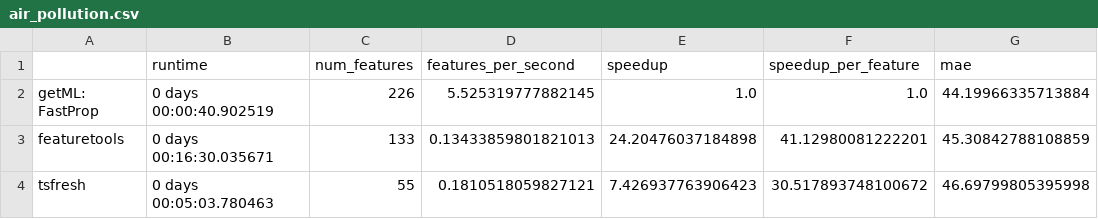
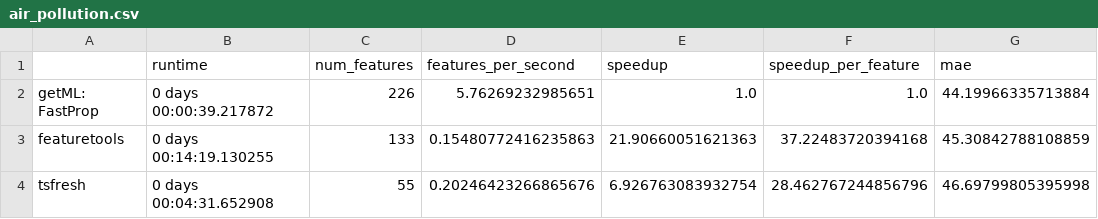
Before and after one commit to getml/getml-demo, a CSV file: propositionalization/comparisons/air_pollution.csv, drawn as a sheet; only a part is shown; the diff names each change by its address in the sheet, - before the commit and + after, or states it on an @@ line.

Commit message:
Final version of the air pollution prop notebook for 1.0.0

```diff
--- a/propositionalization/comparisons/air_pollution.csv
+++ b/propositionalization/comparisons/air_pollution.csv
-B2 (runtime): 0 days 00:00:40.902519
+B2 (runtime): 0 days 00:00:39.217872
-D2 (features_per_second): 5.525319777882145
+D2 (features_per_second): 5.76269232985651
-B3 (runtime): 0 days 00:16:30.035671
+B3 (runtime): 0 days 00:14:19.130255
-D3 (features_per_second): 0.13433859801821013
+D3 (features_per_second): 0.15480772416235863
-E3 (speedup): 24.20476037184898
+E3 (speedup): 21.90660051621363
-F3 (speedup_per_feature): 41.12980081222201
+F3 (speedup_per_feature): 37.22483720394168
-B4 (runtime): 0 days 00:05:03.780463
+B4 (runtime): 0 days 00:04:31.652908
-D4 (features_per_second): 0.1810518059827121
+D4 (features_per_second): 0.20246423266865676
-E4 (speedup): 7.426937763906423
+E4 (speedup): 6.926763083932754
-F4 (speedup_per_feature): 30.517893748100672
+F4 (speedup_per_feature): 28.462767244856796
```
Also changed, not shown: 1 other file.
